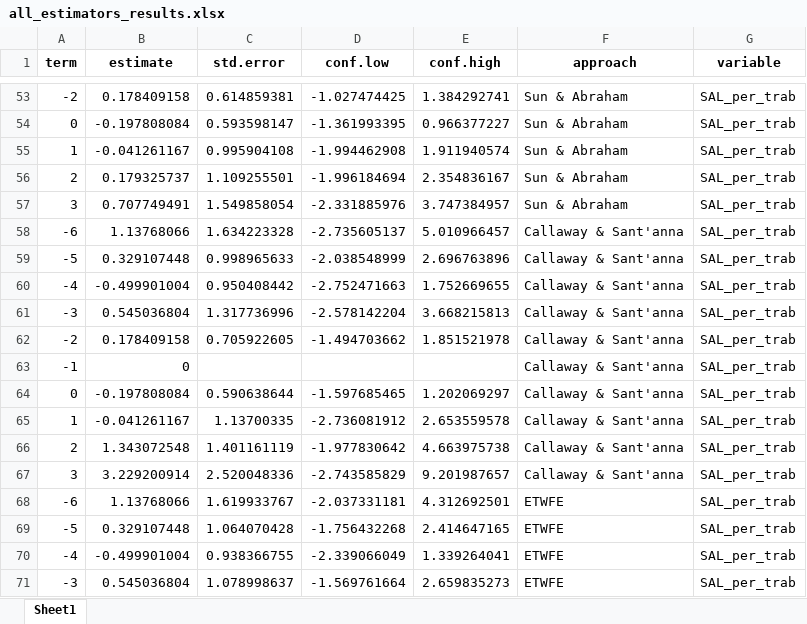
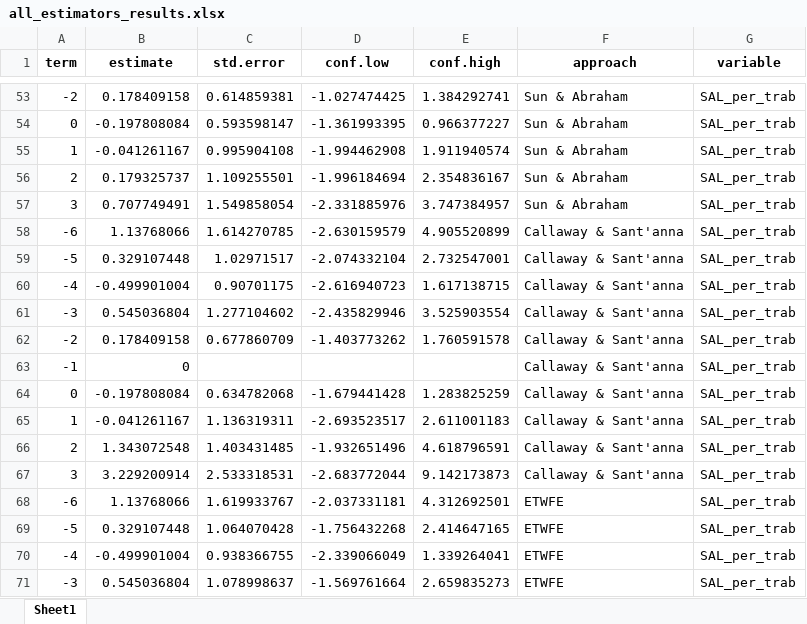
Before and after one commit to Economianoquarto/TURNOVER, an Excel workbook: data/model_data/all_estimators_results.xlsx, sheet Sheet1, drawn as a sheet; only a part is shown, gaps mark what is left out; values as stored, in another font and other column widths than the file's, no borders; the diff covers the shown part only; the diff names each change by its address in the sheet, - before the commit and + after, or states it on an @@ line.

```diff
--- a/data/model_data/all_estimators_results.xlsx (sheet Sheet1)
+++ b/data/model_data/all_estimators_results.xlsx (sheet Sheet1)
-C58 (std.error): 1.634223328
+C58 (std.error): 1.614270785
-D58 (conf.low): -2.735605137
+D58 (conf.low): -2.630159579
-E58 (conf.high): 5.010966457
+E58 (conf.high): 4.905520899
-C59 (std.error): 0.998965633
+C59 (std.error): 1.02971517
-D59 (conf.low): -2.038548999
+D59 (conf.low): -2.074332104
-E59 (conf.high): 2.696763896
+E59 (conf.high): 2.732547001
-C60 (std.error): 0.950408442
+C60 (std.error): 0.90701175
-D60 (conf.low): -2.752471663
+D60 (conf.low): -2.616940723
-E60 (conf.high): 1.752669655
+E60 (conf.high): 1.617138715
-C61 (std.error): 1.317736996
+C61 (std.error): 1.277104602
-D61 (conf.low): -2.578142204
+D61 (conf.low): -2.435829946
-E61 (conf.high): 3.668215813
+E61 (conf.high): 3.525903554
-C62 (std.error): 0.705922605
+C62 (std.error): 0.677860709
-D62 (conf.low): -1.494703662
+D62 (conf.low): -1.403773262
-E62 (conf.high): 1.851521978
+E62 (conf.high): 1.760591578
-C64 (std.error): 0.590638644
+C64 (std.error): 0.634782068
-D64 (conf.low): -1.597685465
+D64 (conf.low): -1.679441428
-E64 (conf.high): 1.202069297
+E64 (conf.high): 1.283825259
-C65 (std.error): 1.13700335
+C65 (std.error): 1.136319311
-D65 (conf.low): -2.736081912
+D65 (conf.low): -2.693523517
-E65 (conf.high): 2.653559578
+E65 (conf.high): 2.611001183
-C66 (std.error): 1.401161119
+C66 (std.error): 1.403431485
-D66 (conf.low): -1.977830642
+D66 (conf.low): -1.932651496
-E66 (conf.high): 4.663975738
+E66 (conf.high): 4.618796591
-C67 (std.error): 2.520048336
+C67 (std.error): 2.533318531
-D67 (conf.low): -2.743585829
+D67 (conf.low): -2.683772044
-E67 (conf.high): 9.201987657
+E67 (conf.high): 9.142173873
```
Also changed, not shown: 108 edited cells elsewhere in this sheet, data/model_data/esdesc.xlsx, data/model_data/treatment_groups.xlsx, 26 other files.
